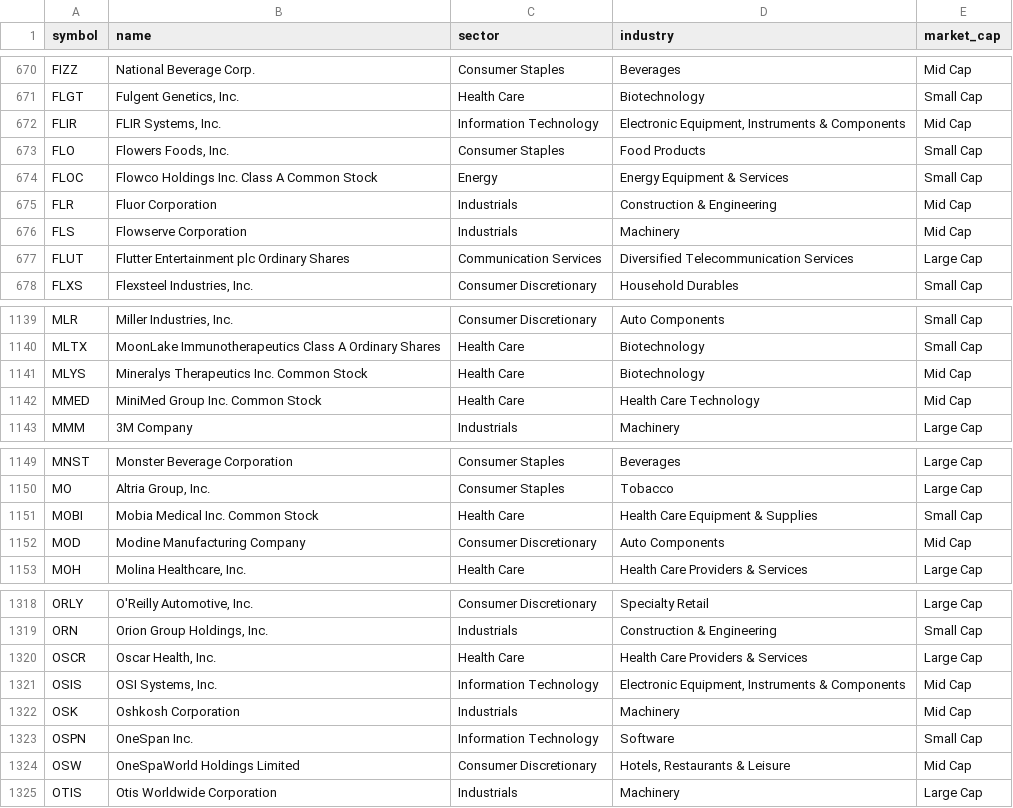
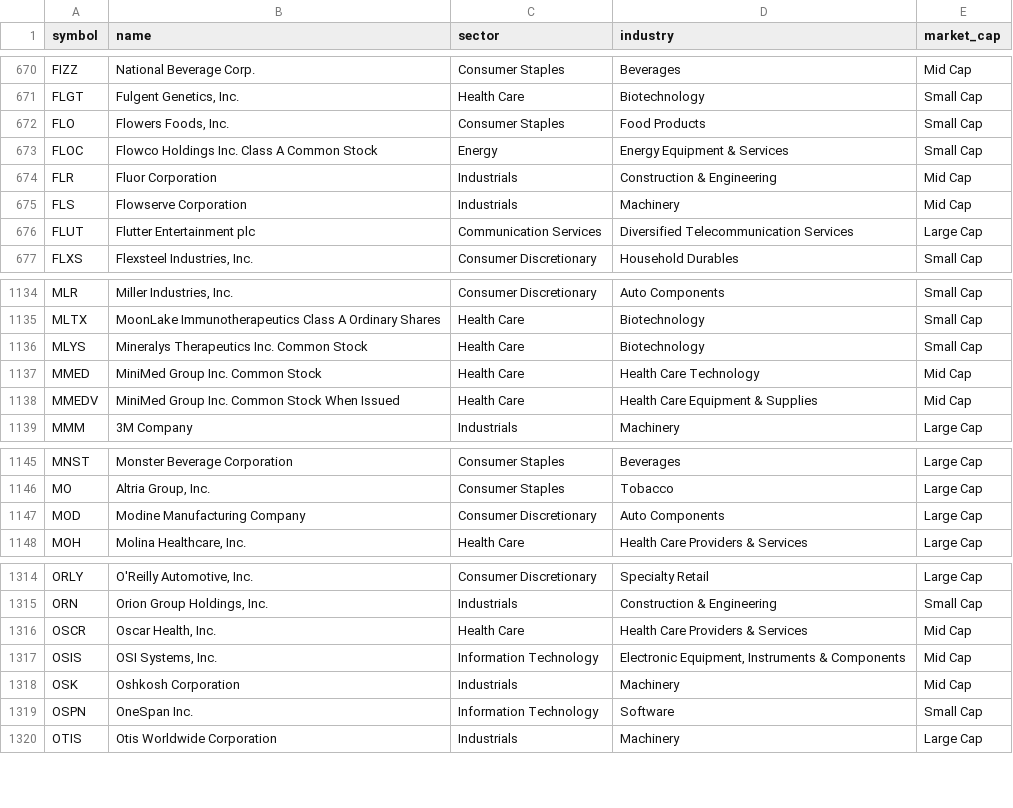
Before and after one commit to gbalocchi/datos-acciones, a CSV file: datos/universo.csv, drawn as a sheet; only a part is shown, gaps mark what is left out; the diff covers the shown part only.

```diff
--- a/datos/universo.csv
+++ b/datos/universo.csv
@@ -671,3 +671,2 @@ FIZZ,National Beverage Corp.,Consumer Staples,Beverages,Mid Cap
 FLGT,"Fulgent Genetics, Inc.",Health Care,Biotechnology,Small Cap
-FLIR,"FLIR Systems, Inc.",Information Technology,"Electronic Equipment, Instruments & Components",Mid Cap
 FLO,"Flowers Foods, Inc.",Consumer Staples,Food Products,Small Cap
@@ -676,3 +675,3 @@ FLR,Fluor Corporation,Industrials,Construction & Engineering,Mid Cap
 FLS,Flowserve Corporation,Industrials,Machinery,Mid Cap
-FLUT,Flutter Entertainment plc Ordinary Shares,Communication Services,Diversified Telecommunication Services,Large Cap
+FLUT,Flutter Entertainment plc,Communication Services,Diversified Telecommunication Services,Large Cap
 FLXS,"Flexsteel Industries, Inc.",Consumer Discretionary,Household Durables,Small Cap
@@ -1140,4 +1135,5 @@ MLR,"Miller Industries, Inc.",Consumer Discretionary,Auto Components,Small Cap
 MLTX,MoonLake Immunotherapeutics Class A Ordinary Shares,Health Care,Biotechnology,Small Cap
-MLYS,Mineralys Therapeutics Inc. Common Stock,Health Care,Biotechnology,Mid Cap
+MLYS,Mineralys Therapeutics Inc. Common Stock,Health Care,Biotechnology,Small Cap
 MMED,MiniMed Group Inc. Common Stock,Health Care,Health Care Technology,Mid Cap
+MMEDV,MiniMed Group Inc. Common Stock When Issued,Health Care,Health Care Equipment & Supplies,Mid Cap
 MMM,3M Company,Industrials,Machinery,Large Cap
@@ -1150,4 +1146,3 @@ MNST,Monster Beverage Corporation,Consumer Staples,Beverages,Large Cap
 MO,"Altria Group, Inc.",Consumer Staples,Tobacco,Large Cap
-MOBI,Mobia Medical Inc. Common Stock,Health Care,Health Care Equipment & Supplies,Small Cap
-MOD,Modine Manufacturing Company,Consumer Discretionary,Auto Components,Mid Cap
+MOD,Modine Manufacturing Company,Consumer Discretionary,Auto Components,Large Cap
 MOH,"Molina Healthcare, Inc.",Health Care,Health Care Providers & Services,Large Cap
@@ -1319,3 +1315,3 @@ ORLY,"O'Reilly Automotive, Inc.",Consumer Discretionary,Specialty Retail,Large C
 ORN,"Orion Group Holdings, Inc.",Industrials,Construction & Engineering,Small Cap
-OSCR,"Oscar Health, Inc.",Health Care,Health Care Providers & Services,Large Cap
+OSCR,"Oscar Health, Inc.",Health Care,Health Care Providers & Services,Mid Cap
 OSIS,"OSI Systems, Inc.",Information Technology,"Electronic Equipment, Instruments & Components",Mid Cap
@@ -1323,3 +1319,2 @@ OSK,Oshkosh Corporation,Industrials,Machinery,Mid Cap
 OSPN,OneSpan Inc.,Information Technology,Software,Small Cap
-OSW,OneSpaWorld Holdings Limited,Consumer Discretionary,"Hotels, Restaurants & Leisure",Mid Cap
 OTIS,Otis Worldwide Corporation,Industrials,Machinery,Large Cap
```
Also changed, not shown: 11 added rows, 17 removed rows and 18 edited cells elsewhere in this file, datos/volume.csv, 41 other files.
